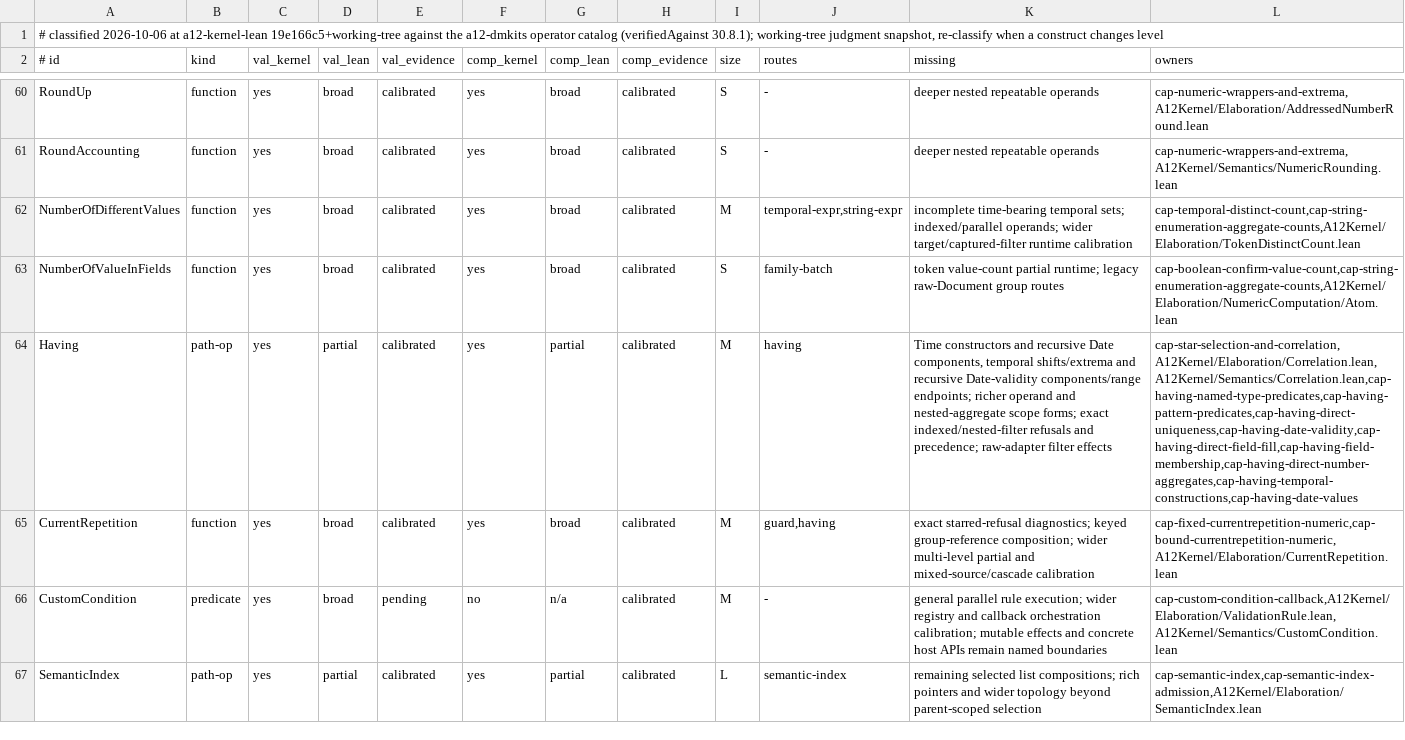
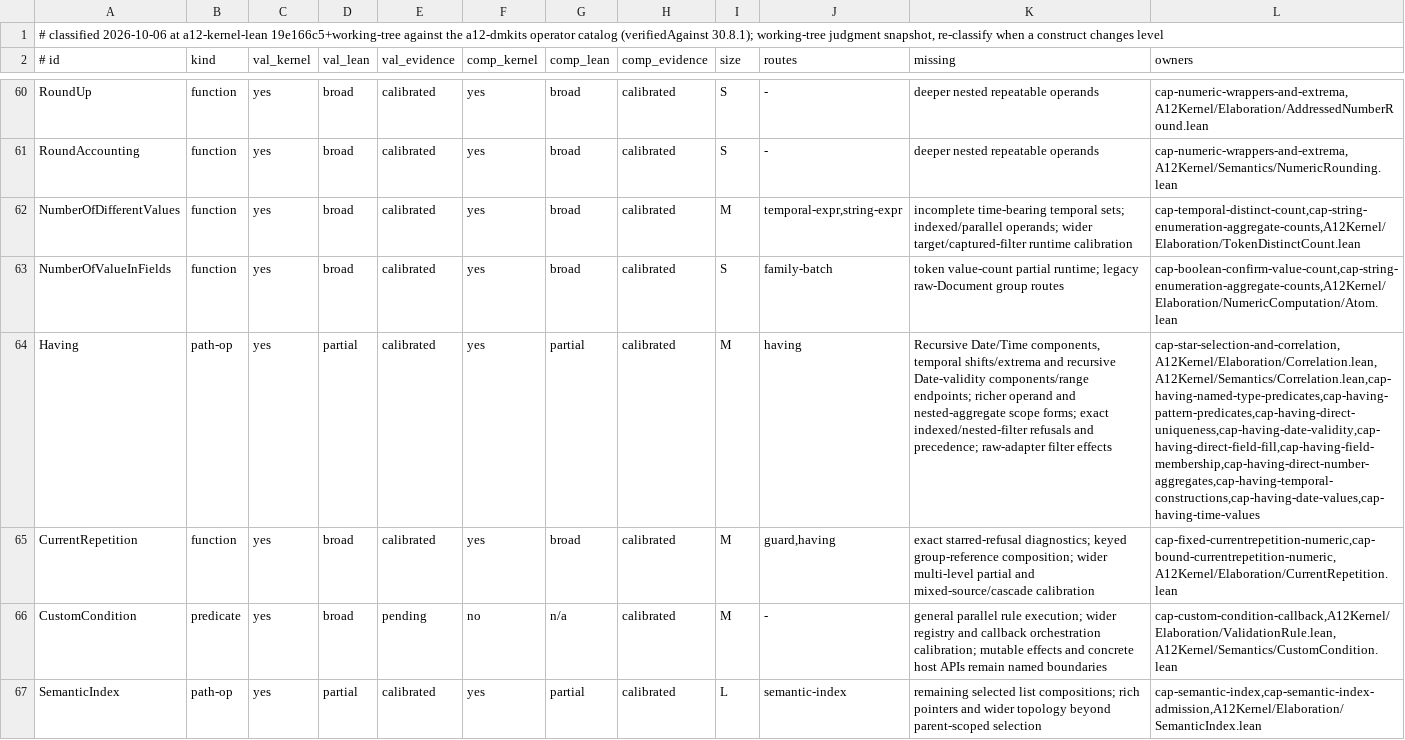
Before and after one commit to mbackschat/a12-kernel-lean, a TSV file: docs/CONFORMANCE-CONSTRUCTS.tsv, drawn as a sheet; only a part is shown, gaps mark what is left out; the diff names each change by its address in the sheet, - before the commit and + after, or states it on an @@ line.

Commit message:
feat(having): compose positional Time values in temporal expressions
Keep positional admission, ordered component reads and missing/unreal provenance consistent between ordinary and filtered Time expressions. The family-wide change includes shared extraction and every direct source/prefix integration because their certificates, dependencies and consumer observations form one acceptance boundary.

```diff
--- a/docs/CONFORMANCE-CONSTRUCTS.tsv
+++ b/docs/CONFORMANCE-CONSTRUCTS.tsv
-K64 (missing): Time constructors and recursive Date components, temporal…
+K64 (missing): Recursive Date/Time components, temporal…
-L64 (owners): cap-star-selection-and-correlation,A12Kernel/Elaboration/Correlation.lean,A12Kernel/Semantics/Correlation.lean,cap-having-named-type-predicates,cap-having-pattern-predicates,cap-having-direct-uniqueness,cap-having-date-validity,cap-having-direct-field-fill,cap-having-field-membership,cap-having-direct-number-aggregates,cap-having-temporal-constructions,cap-having-date-values
+L64 (owners): cap-star-selection-and-correlation,A12Kernel/Elaboration/Correlation.lean,A12Kernel/Semantics/Correlation.lean,cap-having-named-type-predicates,cap-having-pattern-predicates,cap-having-direct-uniqueness,cap-having-date-validity,cap-having-direct-field-fill,cap-having-field-membership,cap-having-direct-number-aggregates,cap-having-temporal-constructions,cap-having-date-values,cap-having-time-values
```
Also changed, not shown: 20 other files.
